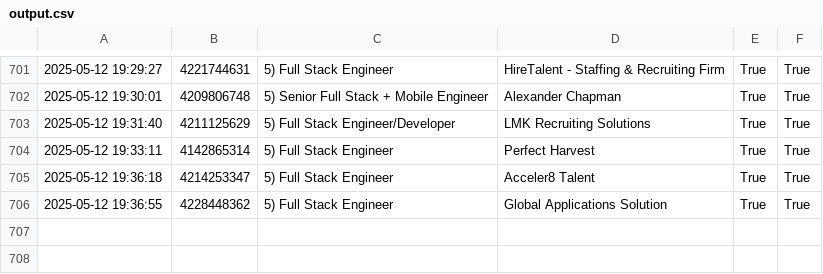
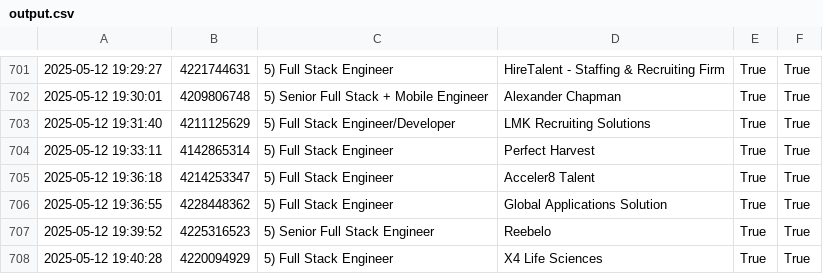
Before and after one commit to jongan69/LinkedinBot, a CSV file: output.csv, drawn as a sheet; only a part is shown, gaps mark what is left out; the diff names each change by its address in the sheet, - before the commit and + after, or states it on an @@ line.

```diff
--- a/output.csv
+++ b/output.csv
+row 707: 2025-05-12 19:39:52 | 4225316523 | 5) Senior Full Stack Engineer | Reebelo | True | True
+row 708: 2025-05-12 19:40:28 | 4220094929 | 5) Full Stack Engineer | X4 Life Sciences | True | True
```
Also changed, not shown: 1 other file.
